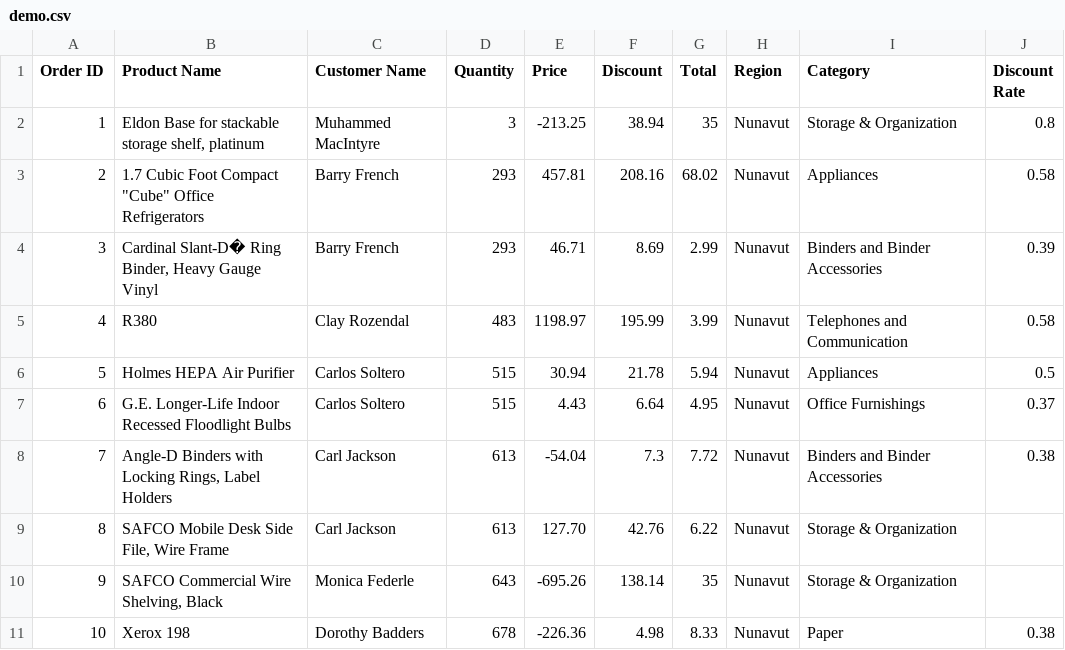
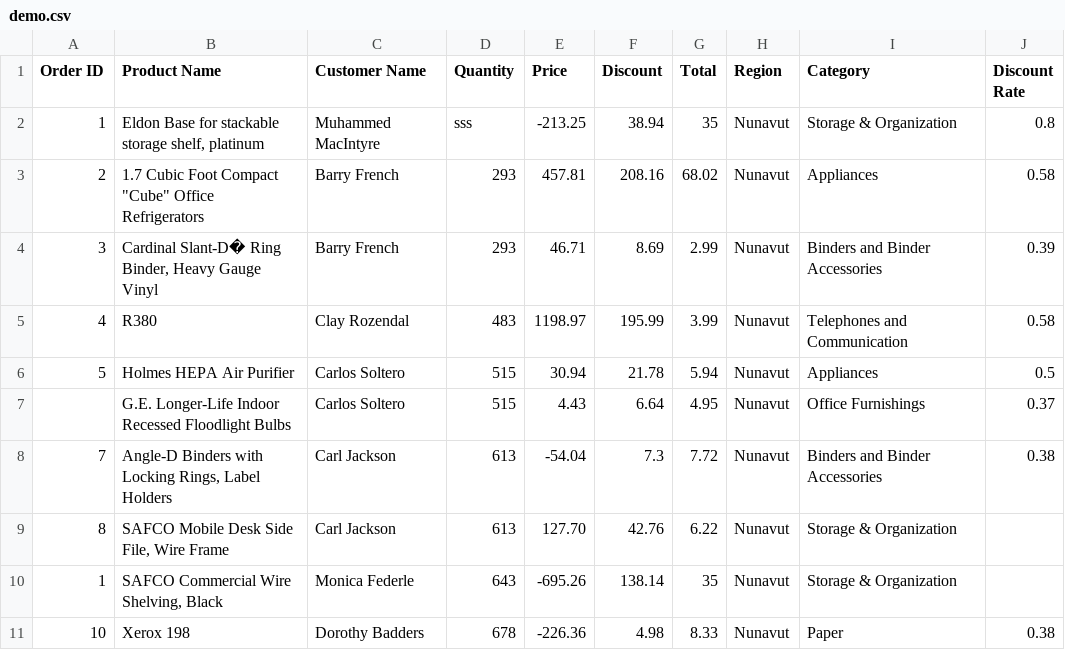
Before and after one commit to logicspark/csv-import-validation, a CSV file: demo/ts/ts-read-csv-validator/demo.csv, drawn as a sheet.

Commit message:
Update demo and ReadMe.md

```diff
--- a/demo/ts/ts-read-csv-validator/demo.csv
+++ b/demo/ts/ts-read-csv-validator/demo.csv
@@ -1,3 +1,3 @@
 Order ID,Product Name,Customer Name,Quantity,Price,Discount,Total,Region,Category,"Discount Rate"
-1,"Eldon Base for stackable storage shelf, platinum",Muhammed MacIntyre,3,-213.25,38.94,35,Nunavut,Storage & Organization,0.8
+1,"Eldon Base for stackable storage shelf, platinum",Muhammed MacIntyre,sss,-213.25,38.94,35,Nunavut,Storage & Organization,0.8
 2,"1.7 Cubic Foot Compact ""Cube"" Office Refrigerators",Barry French,293,457.81,208.16,68.02,Nunavut,Appliances,0.58
@@ -6,6 +6,6 @@ Order ID,Product Name,Customer Name,Quantity,Price,Discount,Total,Region,Categor
 5,Holmes HEPA Air Purifier,Carlos Soltero,515,30.94,21.78,5.94,Nunavut,Appliances,0.5
-6,G.E. Longer-Life Indoor Recessed Floodlight Bulbs,Carlos Soltero,515,4.43,6.64,4.95,Nunavut,Office Furnishings,0.37
+,G.E. Longer-Life Indoor Recessed Floodlight Bulbs,Carlos Soltero,515,4.43,6.64,4.95,Nunavut,Office Furnishings,0.37
 7,"Angle-D Binders with Locking Rings, Label Holders",Carl Jackson,613,-54.04,7.3,7.72,Nunavut,Binders and Binder Accessories,0.38
 8,"SAFCO Mobile Desk Side File, Wire Frame",Carl Jackson,613,127.70,42.76,6.22,Nunavut,Storage & Organization,
-9,"SAFCO Commercial Wire Shelving, Black",Monica Federle,643,-695.26,138.14,35,Nunavut,Storage & Organization,
+1,"SAFCO Commercial Wire Shelving, Black",Monica Federle,643,-695.26,138.14,35,Nunavut,Storage & Organization,
 10,Xerox 198,Dorothy Badders,678,-226.36,4.98,8.33,Nunavut,Paper,0.38
```
Also changed, not shown: 6 other files.
